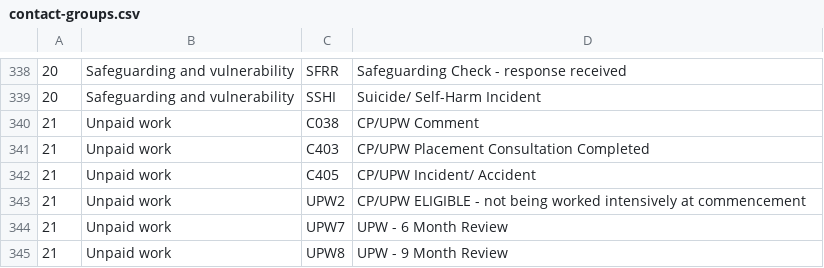
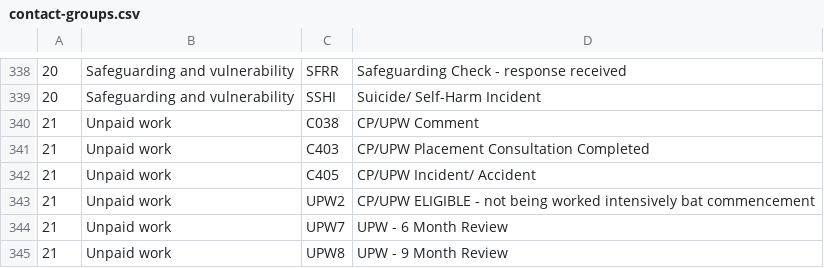
Before and after one commit to ministryofjustice/make-recall-decision-api, a CSV file: src/main/resources/contact-groups.csv, drawn as a sheet; only a part is shown, gaps mark what is left out; the diff names each change by its address in the sheet, - before the commit and + after, or states it on an @@ line.

```diff
--- a/src/main/resources/contact-groups.csv
+++ b/src/main/resources/contact-groups.csv
-D343: …worked intensively at commencement
+D343: …worked intensively bat commencement
```
Also changed, not shown: src/main/resources/contact-groups-for-system-generated-contacts.csv, 10 other files.
